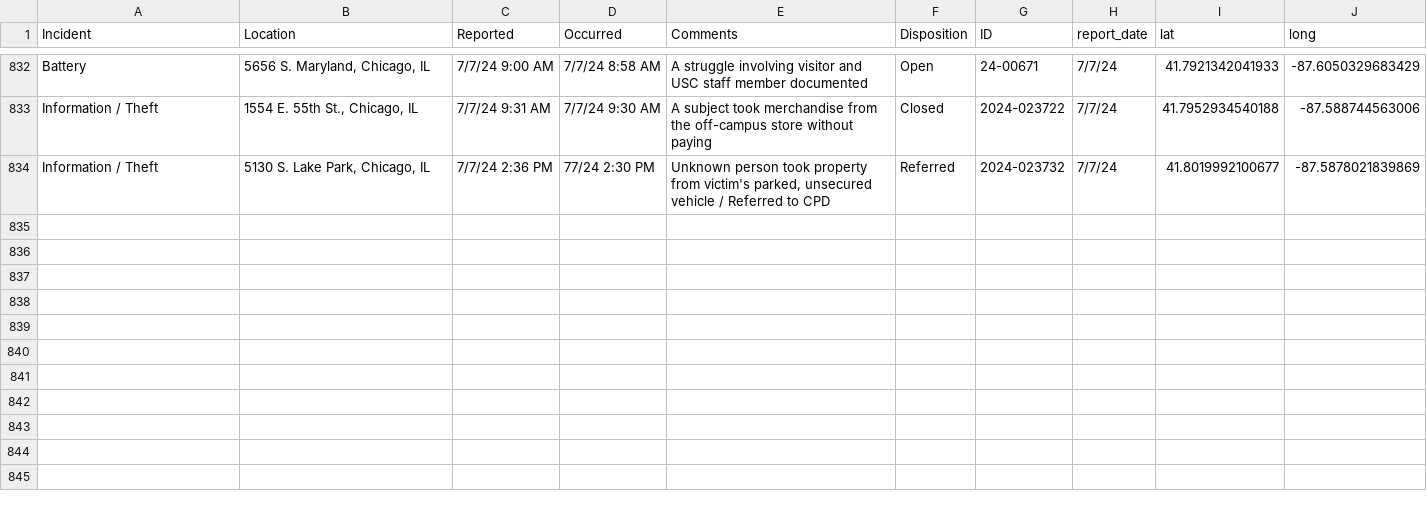
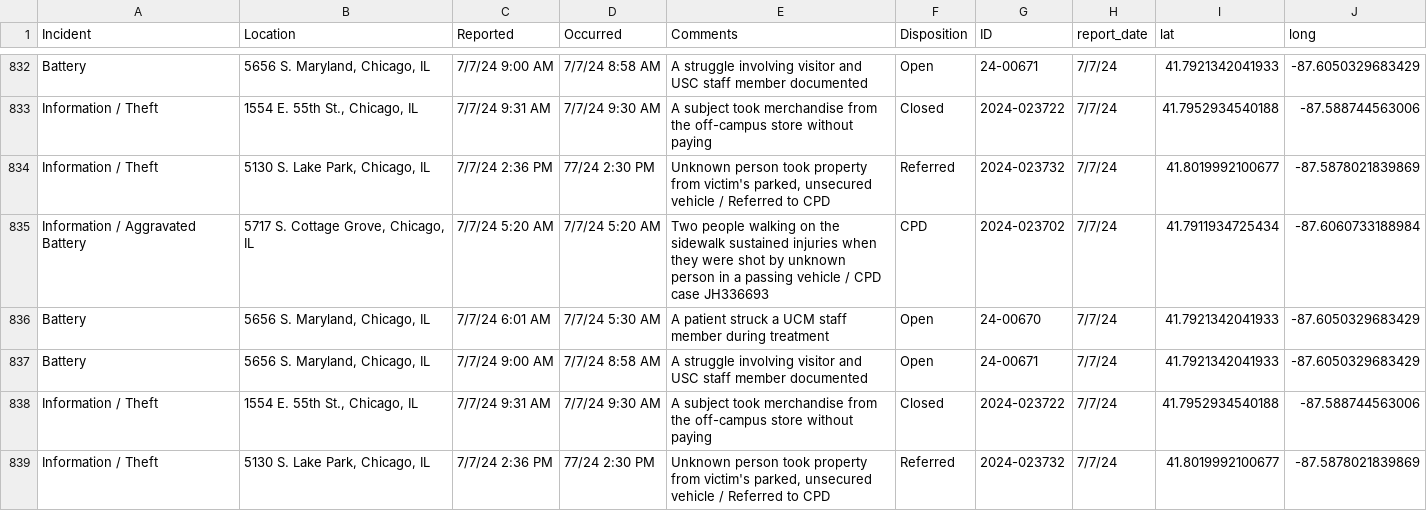
Before and after one commit to uchicago-crime/map, a CSV file: data/23-24_crime.csv, drawn as a sheet; only a part is shown, gaps mark what is left out.

```diff
--- a/data/23-24_crime.csv
+++ b/data/23-24_crime.csv
@@ -834 +834,6 @@
 "Information / Theft","5130 S. Lake Park, Chicago, IL","7/7/24 2:36 PM","77/24 2:30 PM","Unknown person took property from victim's parked, unsecured vehicle / Referred to CPD","Referred","2024-023732","7/7/24",41.8019992100677,-87.5878021839869
+"Information / Aggravated Battery","5717 S. Cottage Grove, Chicago, IL","7/7/24 5:20 AM","7/7/24 5:20 AM","Two people walking on the sidewalk sustained injuries when they were shot by unknown person in a passing vehicle / CPD case JH336693","CPD","2024-023702","7/7/24",41.7911934725434,-87.6060733188984
+"Battery","5656 S. Maryland, Chicago, IL","7/7/24 6:01 AM","7/7/24 5:30 AM","A patient struck a UCM staff member during treatment","Open","24-00670","7/7/24",41.7921342041933,-87.6050329683429
+"Battery","5656 S. Maryland, Chicago, IL","7/7/24 9:00 AM","7/7/24 8:58 AM","A struggle involving visitor and USC staff member documented","Open","24-00671","7/7/24",41.7921342041933,-87.6050329683429
+"Information / Theft","1554 E. 55th St., Chicago, IL","7/7/24 9:31 AM","7/7/24 9:30 AM","A subject took merchandise from the off-campus store without paying","Closed","2024-023722","7/7/24",41.7952934540188,-87.588744563006
+"Information / Theft","5130 S. Lake Park, Chicago, IL","7/7/24 2:36 PM","77/24 2:30 PM","Unknown person took property from victim's parked, unsecured vehicle / Referred to CPD","Referred","2024-023732","7/7/24",41.8019992100677,-87.5878021839869
```
Also changed, not shown: 1 other file.
